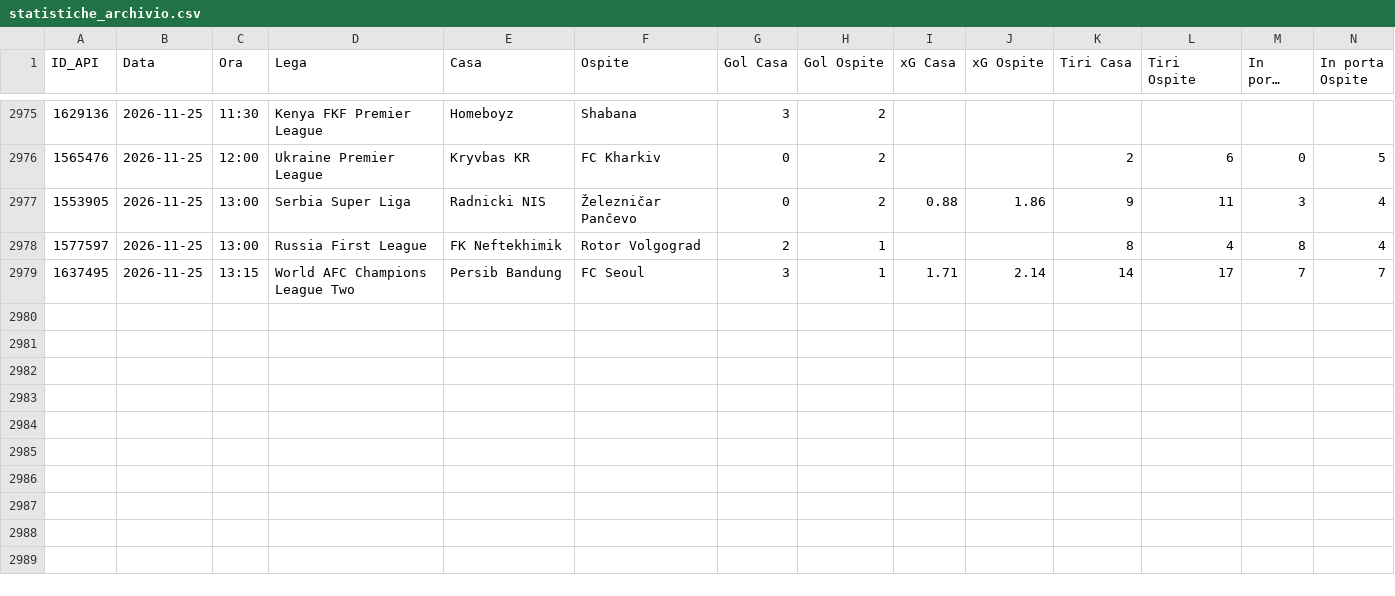
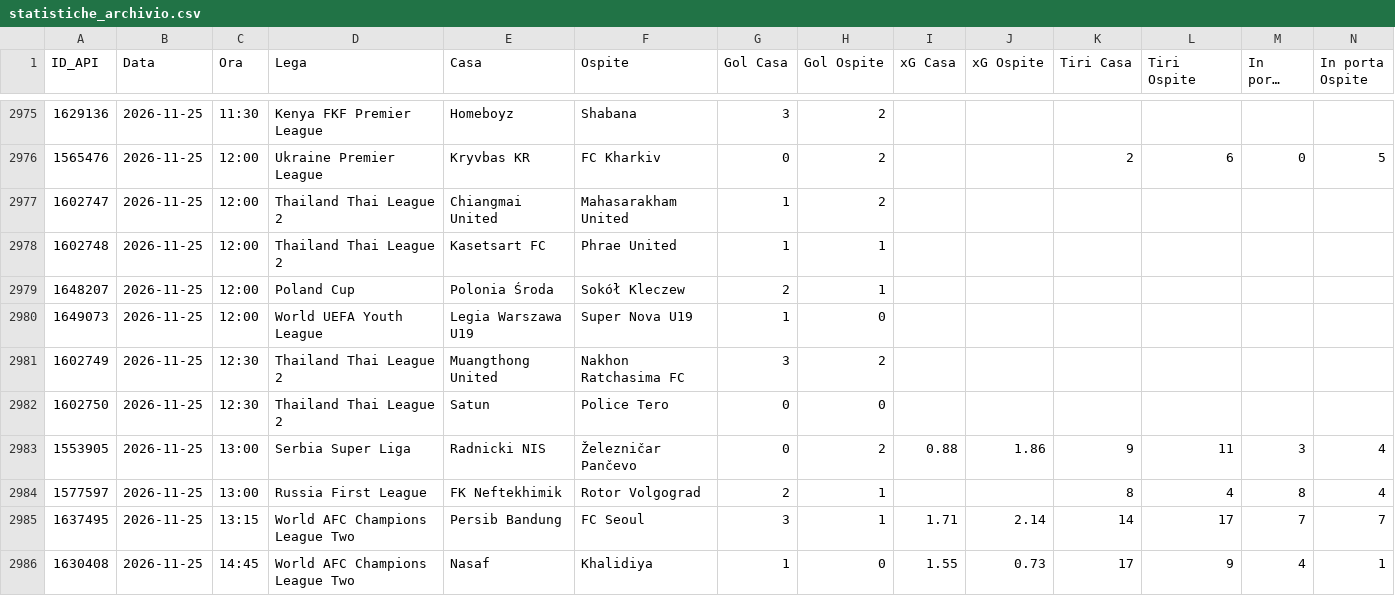
Before and after one commit to Caltiki/pronostici-repo, a CSV file: statistiche_archivio.csv, drawn as a sheet; only a part is shown, gaps mark what is left out; long unchanged cells end in …; rows hold the shown columns only; the diff names each change by its address in the sheet, - before the commit and + after, or states it on an @@ line.

```diff
--- a/statistiche_archivio.csv
+++ b/statistiche_archivio.csv
+row 2977: 1602747 | 2026-11-25 | 12:00 | Thailand Thai League 2 | Chiangmai United | Mahasarakham United | 1 | 2
+row 2978: 1602748 | 2026-11-25 | 12:00 | Thailand Thai League 2 | Kasetsart FC | Phrae United | 1 | 1
+row 2979: 1648207 | 2026-11-25 | 12:00 | Poland Cup | Polonia Środa | Sokół Kleczew | 2 | 1
+row 2980: 1649073 | 2026-11-25 | 12:00 | World UEFA Youth League | Legia Warszawa U19 | Super Nova U19 | 1 | 0
+row 2981: 1602749 | 2026-11-25 | 12:30 | Thailand Thai League 2 | Muangthong United | Nakhon Ratchasima FC | 3 | 2
+row 2982: 1602750 | 2026-11-25 | 12:30 | Thailand Thai League 2 | Satun | Police Tero | 0 | 0
+row 2986: 1630408 | 2026-11-25 | 14:45 | World AFC Champions League Two | Nasaf | Khalidiya | 1 | 0 | 1.55 | 0.73 | 17 | 9 | 4 | 1
```
Also changed, not shown: altribook_archivio.csv, best_archivio.csv, 17 other files.
